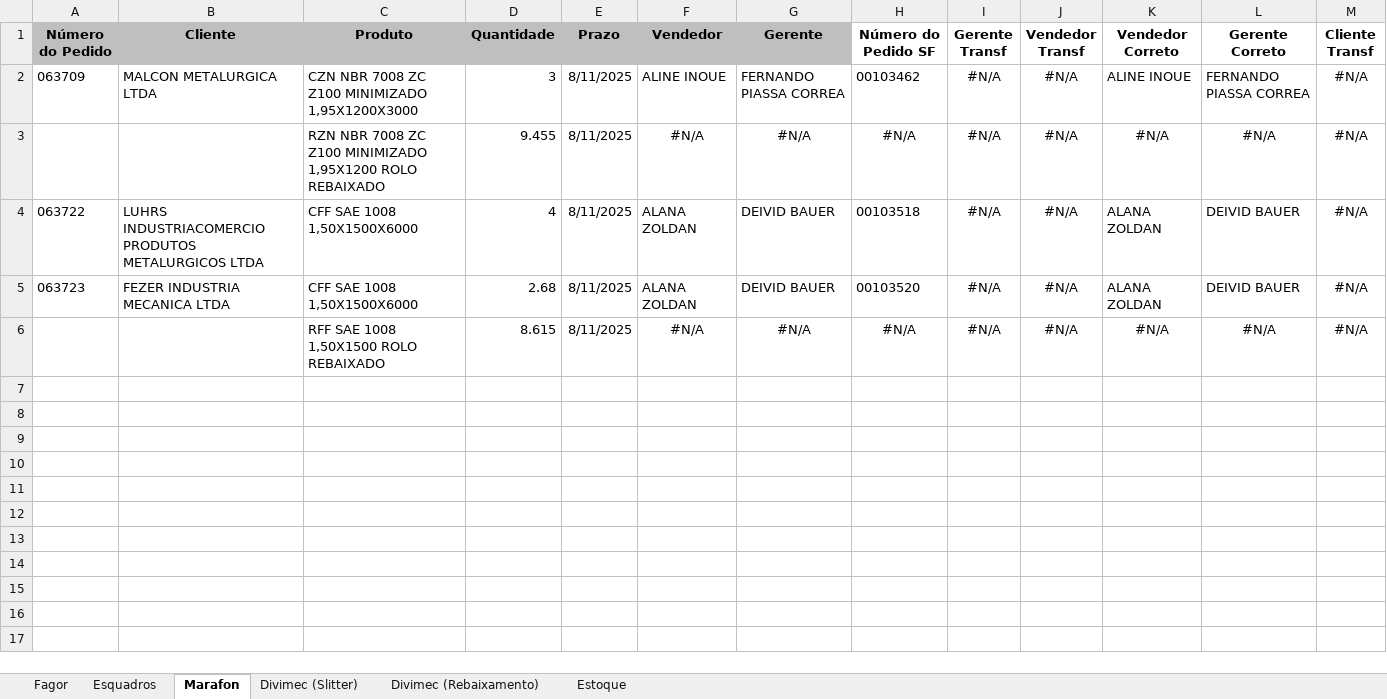
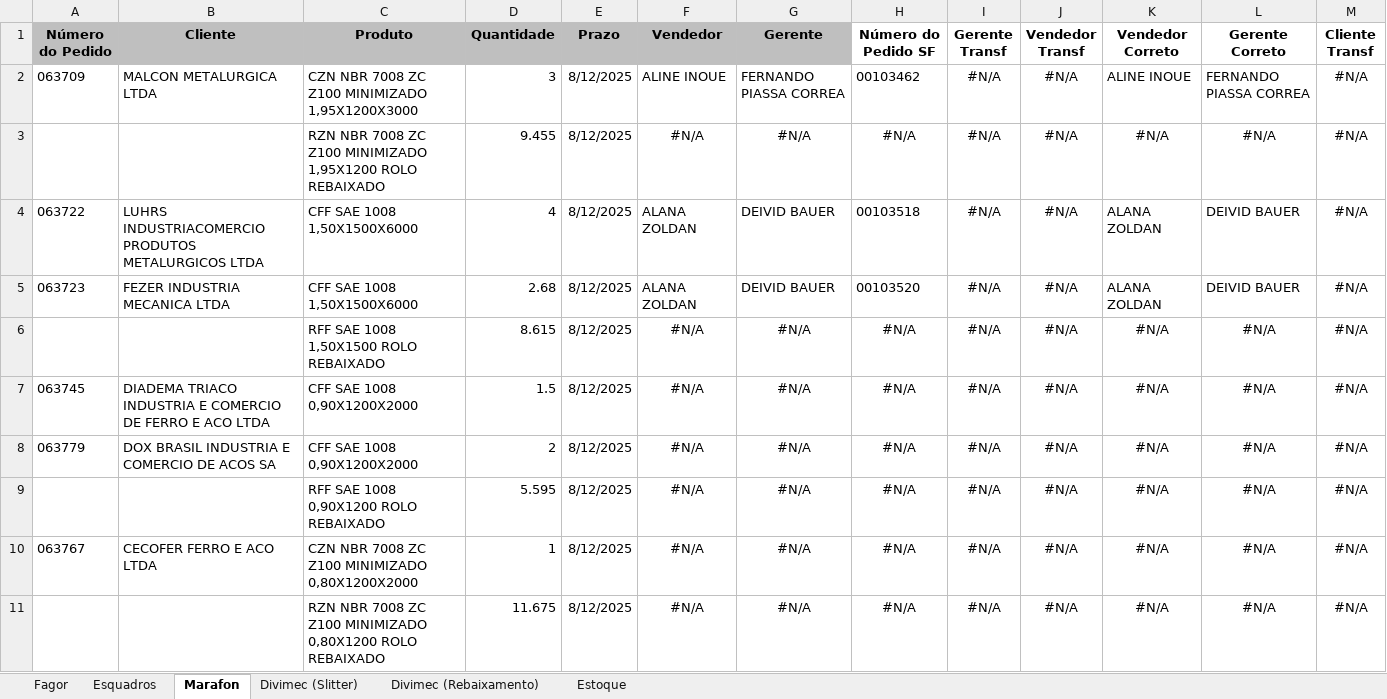
Before and after one commit to hugosabenca/chatbot, an Excel workbook: pedidos.xlsx, sheet Marafon, drawn as a sheet; only a part is shown; values as stored, in another font and other column widths than the file's, no borders; rows hold the shown columns only; the diff names each change by its address in the sheet, - before the commit and + after, or states it on an @@ line.

```diff
--- a/pedidos.xlsx (sheet Marafon)
+++ b/pedidos.xlsx (sheet Marafon)
-E2:E6 (Prazo): 8/11/2025
+E2:E6 (Prazo): 8/12/2025
+row 7: 063745 | DIADEMA TRIACO INDUSTRIA E COMERCIO DE FERRO E ACO LTDA | CFF SAE 1008 0,90X1200X2000 | 1.5 | 8/12/2025 | #N/A | #N/A | #N/A | #N/A | #N/A | #N/A | #N/A | #N/A
+row 8: 063779 | DOX BRASIL INDUSTRIA E COMERCIO DE ACOS SA | CFF SAE 1008 0,90X1200X2000 | 2 | 8/12/2025 | #N/A | #N/A | #N/A | #N/A | #N/A | #N/A | #N/A | #N/A
+row 9:  |  | RFF SAE 1008 0,90X1200 ROLO REBAIXADO | 5.595 | 8/12/2025 | #N/A | #N/A | #N/A | #N/A | #N/A | #N/A | #N/A | #N/A
+row 10: 063767 | CECOFER FERRO E ACO LTDA | CZN NBR 7008 ZC Z100 MINIMIZADO 0,80X1200X2000 | 1 | 8/12/2025 | #N/A | #N/A | #N/A | #N/A | #N/A | #N/A | #N/A | #N/A
+row 11:  |  | RZN NBR 7008 ZC Z100 MINIMIZADO 0,80X1200 ROLO REBAIXADO | 11.675 | 8/12/2025 | #N/A | #N/A | #N/A | #N/A | #N/A | #N/A | #N/A | #N/A
```
Also changed, not shown: sheet Fagor, sheet Divimec (Slitter), formulas that keep their value.
